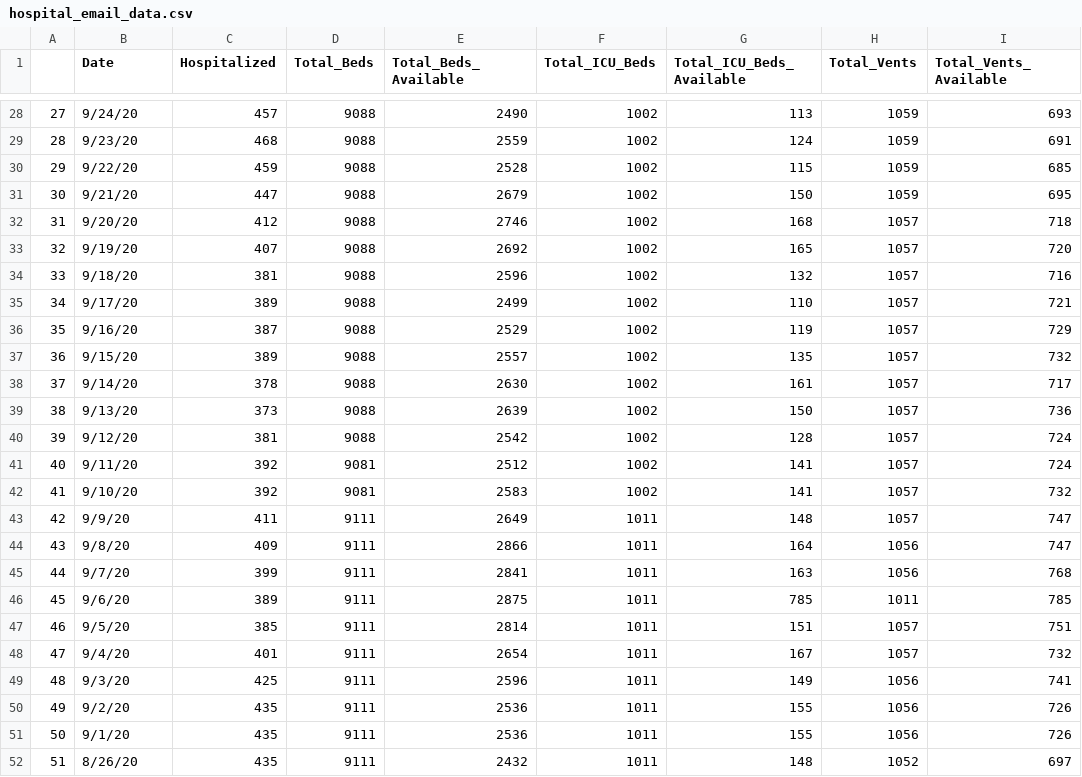
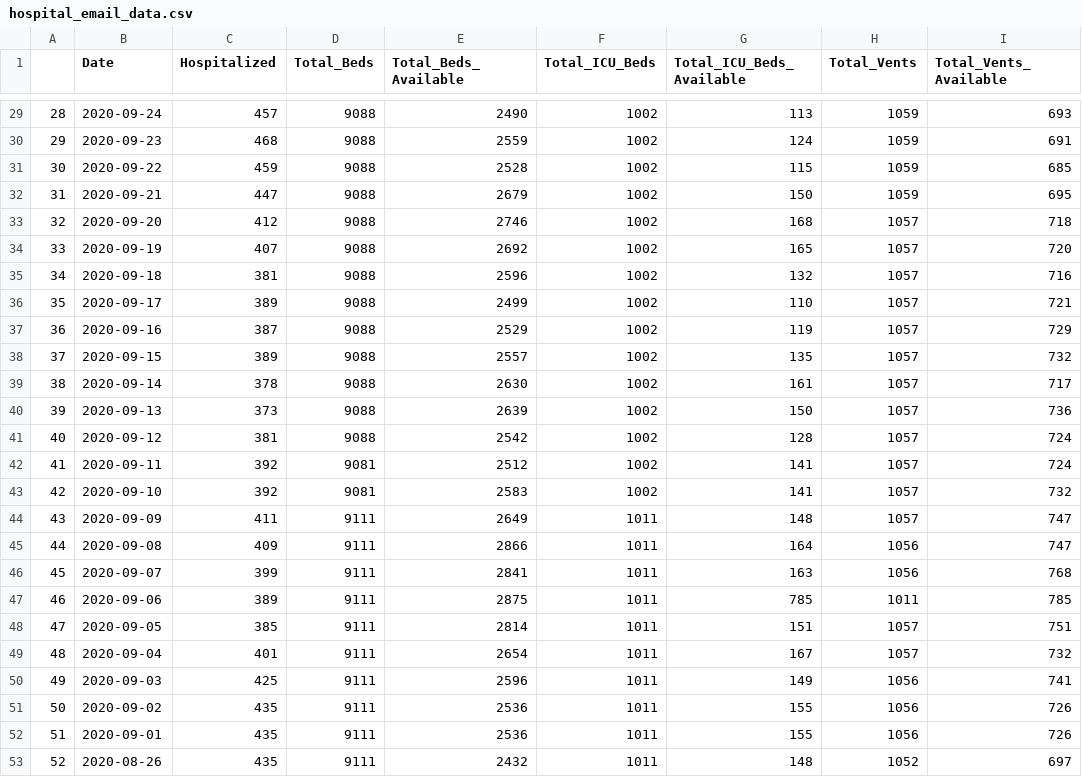
Before and after one commit to profrobwells/CovidFall2020, a CSV file: hospital_email_data.csv, drawn as a sheet; only a part is shown, gaps mark what is left out; addresses are those after the commit; the diff covers the shown part only; the diff names each change by its address in the sheet, - before the commit and + after, or states it on an @@ line.

```diff
--- a/hospital_email_data.csv
+++ b/hospital_email_data.csv
@@ column A renumbered from row 3 down @@
-B29 (Date): 9/24/20
+B29 (Date): 2020-09-24
-B30 (Date): 9/23/20
+B30 (Date): 2020-09-23
-B31 (Date): 9/22/20
+B31 (Date): 2020-09-22
-B32 (Date): 9/21/20
+B32 (Date): 2020-09-21
-B33 (Date): 9/20/20
+B33 (Date): 2020-09-20
-B34 (Date): 9/19/20
+B34 (Date): 2020-09-19
-B35 (Date): 9/18/20
+B35 (Date): 2020-09-18
-B36 (Date): 9/17/20
+B36 (Date): 2020-09-17
-B37 (Date): 9/16/20
+B37 (Date): 2020-09-16
-B38 (Date): 9/15/20
+B38 (Date): 2020-09-15
-B39 (Date): 9/14/20
+B39 (Date): 2020-09-14
-B40 (Date): 9/13/20
+B40 (Date): 2020-09-13
-B41 (Date): 9/12/20
+B41 (Date): 2020-09-12
-B42 (Date): 9/11/20
+B42 (Date): 2020-09-11
-B43 (Date): 9/10/20
+B43 (Date): 2020-09-10
-B44 (Date): 9/9/20
+B44 (Date): 2020-09-09
-B45 (Date): 9/8/20
+B45 (Date): 2020-09-08
-B46 (Date): 9/7/20
+B46 (Date): 2020-09-07
-B47 (Date): 9/6/20
+B47 (Date): 2020-09-06
-B48 (Date): 9/5/20
+B48 (Date): 2020-09-05
-B49 (Date): 9/4/20
+B49 (Date): 2020-09-04
-B50 (Date): 9/3/20
+B50 (Date): 2020-09-03
-B51 (Date): 9/2/20
+B51 (Date): 2020-09-02
-B52 (Date): 9/1/20
+B52 (Date): 2020-09-01
-B53 (Date): 8/26/20
+B53 (Date): 2020-08-26
```
Also changed, not shown: 1 added row and 26 edited cells elsewhere in this file, hospital_master.csv, 1 other file.
